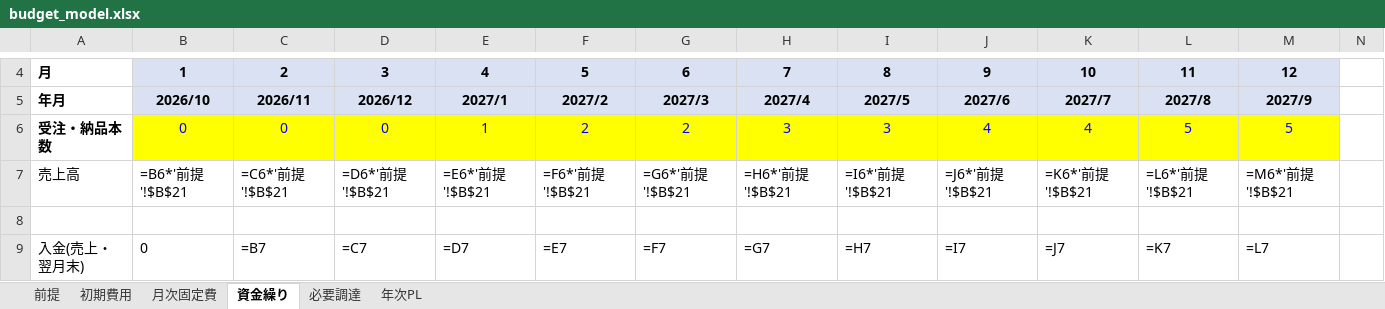
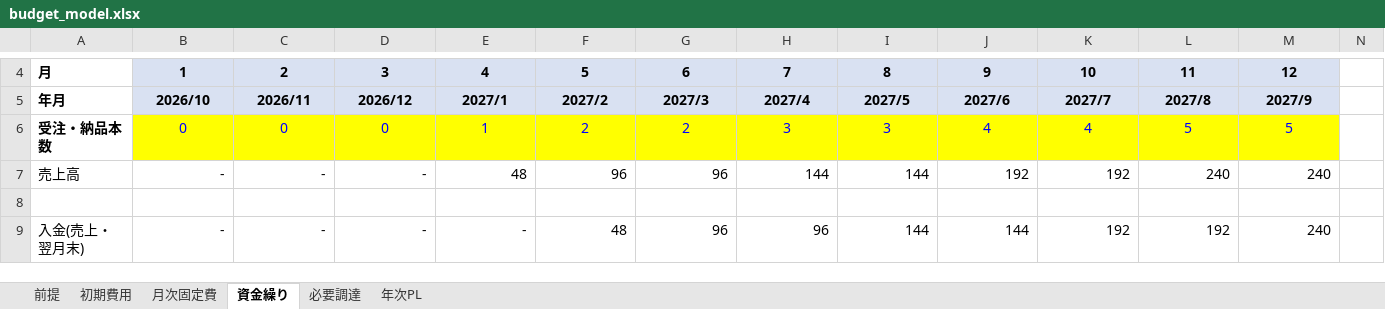
Before and after one commit to bpn333333/test, an Excel workbook: budget_model.xlsx, sheet 資金繰り, drawn as a sheet; only a part is shown, gaps mark what is left out; values as stored, in another font and other column widths than the file's, no borders; formulas without a stored value are shown as written; the diff covers the shown part only; the diff names each change by its address in the sheet, - before the commit and + after, or states it on an @@ line.

```diff
--- a/budget_model.xlsx (sheet 資金繰り)
+++ b/budget_model.xlsx (sheet 資金繰り)
-B7: =B6*'前提'!$B$21
+B7: -
-C7: =C6*'前提'!$B$21
+C7: -
-D7: =D6*'前提'!$B$21
+D7: -
-E7: =E6*'前提'!$B$21
+E7: 48
-F7: =F6*'前提'!$B$21
+F7: 96
-G7: =G6*'前提'!$B$21
+G7: 96
-H7: =H6*'前提'!$B$21
+H7: 144
-I7: =I6*'前提'!$B$21
+I7: 144
-J7: =J6*'前提'!$B$21
+J7: 192
-K7: =K6*'前提'!$B$21
+K7: 192
-L7: =L6*'前提'!$B$21
+L7: 240
-M7: =M6*'前提'!$B$21
+M7: 240
-B9: 0
+B9: -
-C9: =B7
+C9: -
-D9: =C7
+D9: -
-E9: =D7
+E9: -
-F9: =E7
+F9: 48
-G9: =F7
+G9: 96
-H9: =G7
+H9: 96
-I9: =H7
+I9: 144
-J9: =I7
+J9: 144
-K9: =J7
+K9: 192
-L9: =K7
+L9: 192
-M9: =L7
+M9: 240
```
Also changed, not shown: 124 edited cells elsewhere in this sheet, sheet 年次PL, sheet 初期費用, sheet 月次固定費, sheet 前提, sheet 必要調達, 1 other file.
